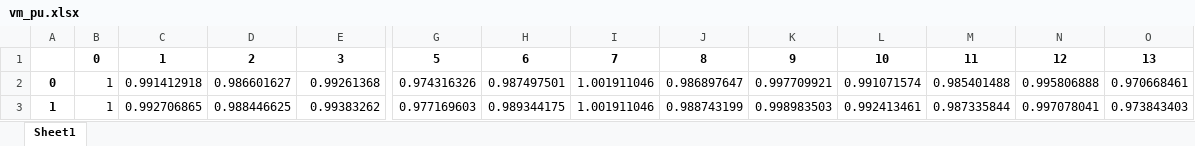
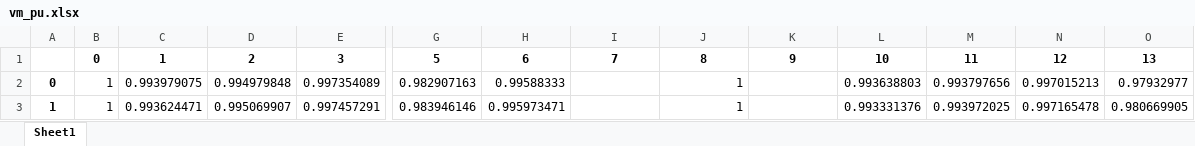
Before and after one commit to javiBajoCero/MUSAE_smart_grids, an Excel workbook: Lab3 - Timeseries powerflow/results/res_bus/vm_pu.xlsx, sheet Sheet1, drawn as a sheet; only a part is shown, gaps mark what is left out; values as stored, in another font and other column widths than the file's, no borders; the diff covers the shown part only; the diff names each change by its address in the sheet, - before the commit and + after, or states it on an @@ line.

```diff
--- a/Lab3 - Timeseries powerflow/results/res_bus/vm_pu.xlsx (sheet Sheet1)
+++ b/Lab3 - Timeseries powerflow/results/res_bus/vm_pu.xlsx (sheet Sheet1)
-C2: 0.991412918
+C2: 0.993979075
-D2: 0.986601627
+D2: 0.994979848
-E2: 0.99261368
+E2: 0.997354089
-G2: 0.974316326
+G2: 0.982907163
-H2: 0.987497501
+H2: 0.99588333
-I2:I3: 1.001911046
+I2:I3: (empty)
-J2: 0.986897647
+J2: 1
-K2: 0.997709921
+K2: (empty)
-L2: 0.991071574
+L2: 0.993638803
-M2: 0.985401488
+M2: 0.993797656
-N2: 0.995806888
+N2: 0.997015213
-O2: 0.970668461
+O2: 0.97932977
-C3: 0.992706865
+C3: 0.993624471
-D3: 0.988446625
+D3: 0.995069907
-E3: 0.99383262
+E3: 0.997457291
-G3: 0.977169603
+G3: 0.983946146
-H3: 0.989344175
+H3: 0.995973471
-J3: 0.988743199
+J3: 1
-K3: 0.998983503
+K3: (empty)
-L3: 0.992413461
+L3: 0.993331376
-M3: 0.987335844
+M3: 0.993972025
-N3: 0.997078041
+N3: 0.997165478
-O3: 0.973843403
+O3: 0.980669905
```
Also changed, not shown: 264 edited cells elsewhere in this sheet, Lab3 - Timeseries powerflow/results/res_gen/p_mw.xlsx, Lab3 - Timeseries powerflow/results/res_line/i_ka.xlsx, 3 other files.
